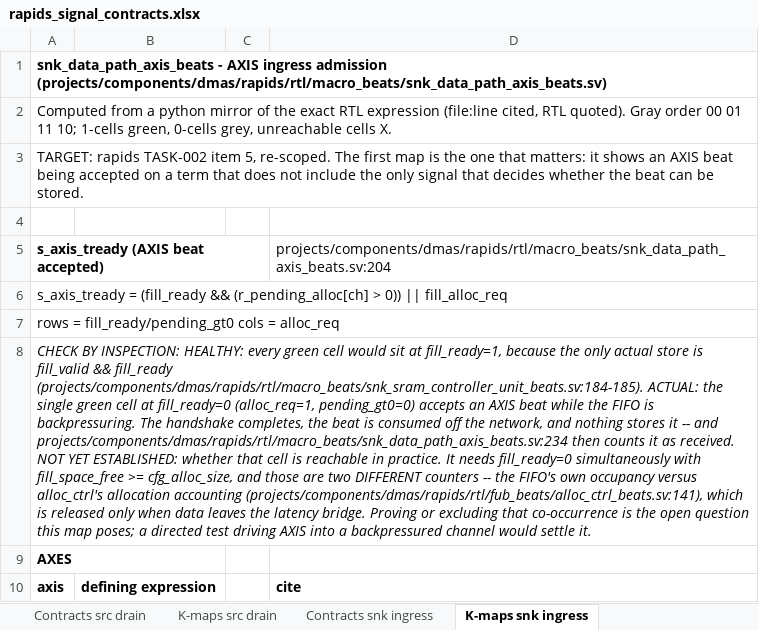
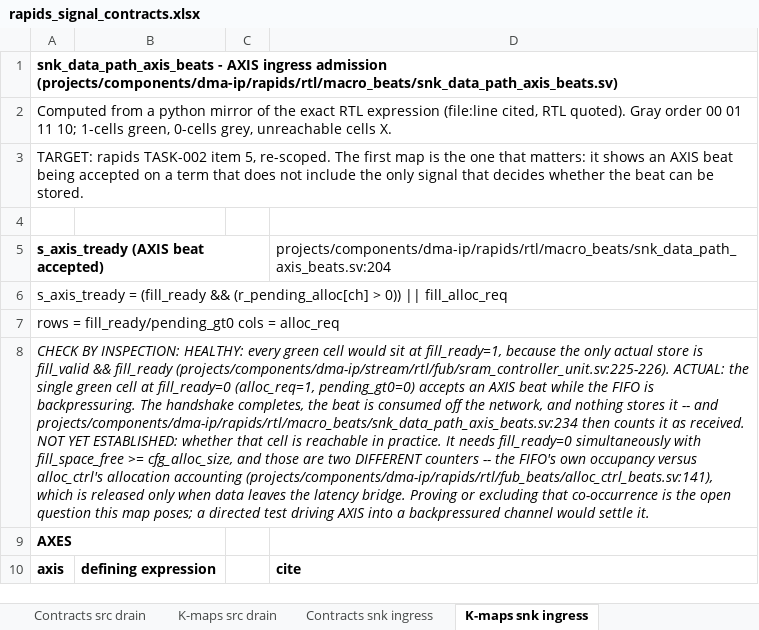
Before and after one commit to sean-galloway/RTLDesignSherpa, an Excel workbook: projects/components/dma-ip/rapids/docs/rapids_signal_contracts.xlsx, sheet K-maps snk ingress, drawn as a sheet; only a part is shown; values as stored, in another font and other column widths than the file's, no borders; the diff covers the shown part only; the diff names each change by its address in the sheet, - before the commit and + after, or states it on an @@ line.

Commit message:
docs(rapids): renumber drifted signal-contract citations (rapids TASK-022)
Workstream A residue: bf5db01b7 line drift broke 23 citation tuples in
gen_rapids_signal_contracts_kmaps.py (exit 1). Renumbered mechanically;
8 tuples needed snippet updates where the RTL text itself changed
(w_eff_drain_size, r_res_ch/r_res_size, r_d_active, w_drain_data_available_acct,
w_channel_has_space/w_space_now, s_axis_tready, w_transfer_complete), prose
STR_RENG refs 580->656 and STR_WENG 387->401. Generator exits 0; workbook
regenerated. TASK-022 records Workstream A done-by-bf5db01b7 (split
correction 40/24), the Done-when dir list, and the axi_read_engine
adjacent gap.

```diff
--- a/projects/components/dma-ip/rapids/docs/rapids_signal_contracts.xlsx (sheet K-maps snk ingress)
+++ b/projects/components/dma-ip/rapids/docs/rapids_signal_contracts.xlsx (sheet K-maps snk ingress)
-A1: …ingress admission (projects/components/dmas/rapids/rtl/macro_beats/snk_data_path_axis_beats.sv)
+A1: …ingress admission (projects/components/dma-ip/rapids/rtl/macro_beats/snk_data_path_axis_beats.sv)
-D5: projects/components/dmas/rapids/rtl/macro_beats/snk_data_path_axis_beats.sv:204
+D5: projects/components/dma-ip/rapids/rtl/macro_beats/snk_data_path_axis_beats.sv:204
-A8: …&& fill_ready (projects/components/dmas/rapids/rtl/macro_beats/snk_sram_controller_unit_beats.sv:184-185). ACTUAL: the single green cell at fill_ready=0 (alloc_req=1, pending_gt0=0) accepts an AXIS beat while the FIFO is backpressuring. The handshake completes, the beat is consumed off the network, and nothing stores it -- and projects/components/dmas/rapids/rtl/macro_beats/snk_data_path_axis_beats.sv:234 then counts it as received. NOT YET ESTABLISHED: whether that cell is reachable in practice. It needs fill_ready=0 simultaneously with fill_space_free >= cfg_alloc_size, and those are two DIFFERENT counters -- the FIFO's own occupancy versus alloc_ctrl's allocation accounting (projects/components/dmas/rapids/rtl/fub_beats/alloc_ctrl_beats.sv:141), which is…
+A8: …&& fill_ready (projects/components/dma-ip/stream/rtl/fub/sram_controller_unit.sv:225-226). ACTUAL: the single green cell at fill_ready=0 (alloc_req=1, pending_gt0=0) accepts an AXIS beat while the FIFO is backpressuring. The handshake completes, the beat is consumed off the network, and nothing stores it -- and projects/components/dma-ip/rapids/rtl/macro_beats/snk_data_path_axis_beats.sv:234 then counts it as received. NOT YET ESTABLISHED: whether that cell is reachable in practice. It needs fill_ready=0 simultaneously with fill_space_free >= cfg_alloc_size, and those are two DIFFERENT counters -- the FIFO's own occupancy versus alloc_ctrl's allocation accounting (projects/components/dma-ip/rapids/rtl/fub_beats/alloc_ctrl_beats.sv:141), which is…
```
Also changed, not shown: 19 edited cells elsewhere in this sheet, sheet K-maps sched commit, sheet K-maps snk errors, sheet K-maps src drain, sheet Contracts snk errors, sheet Contracts snk ingress, sheet Contracts src drain, 2 other files.
